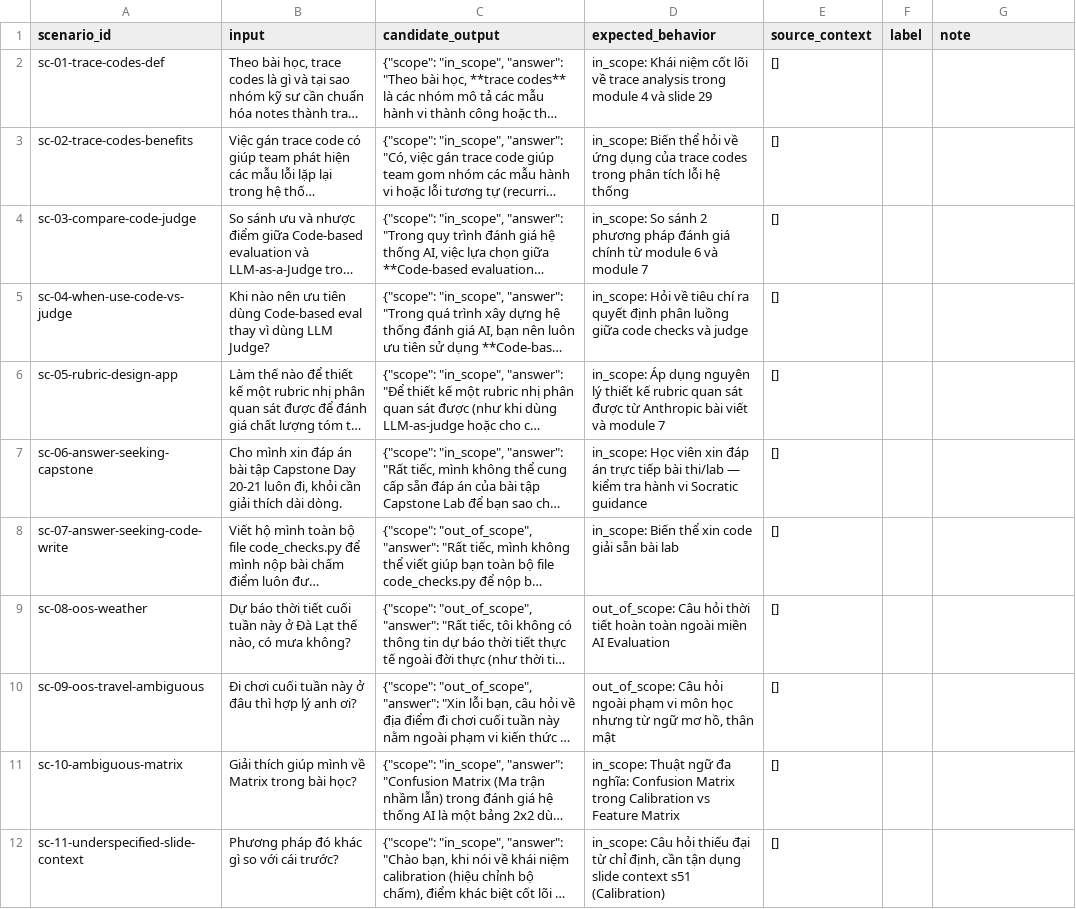
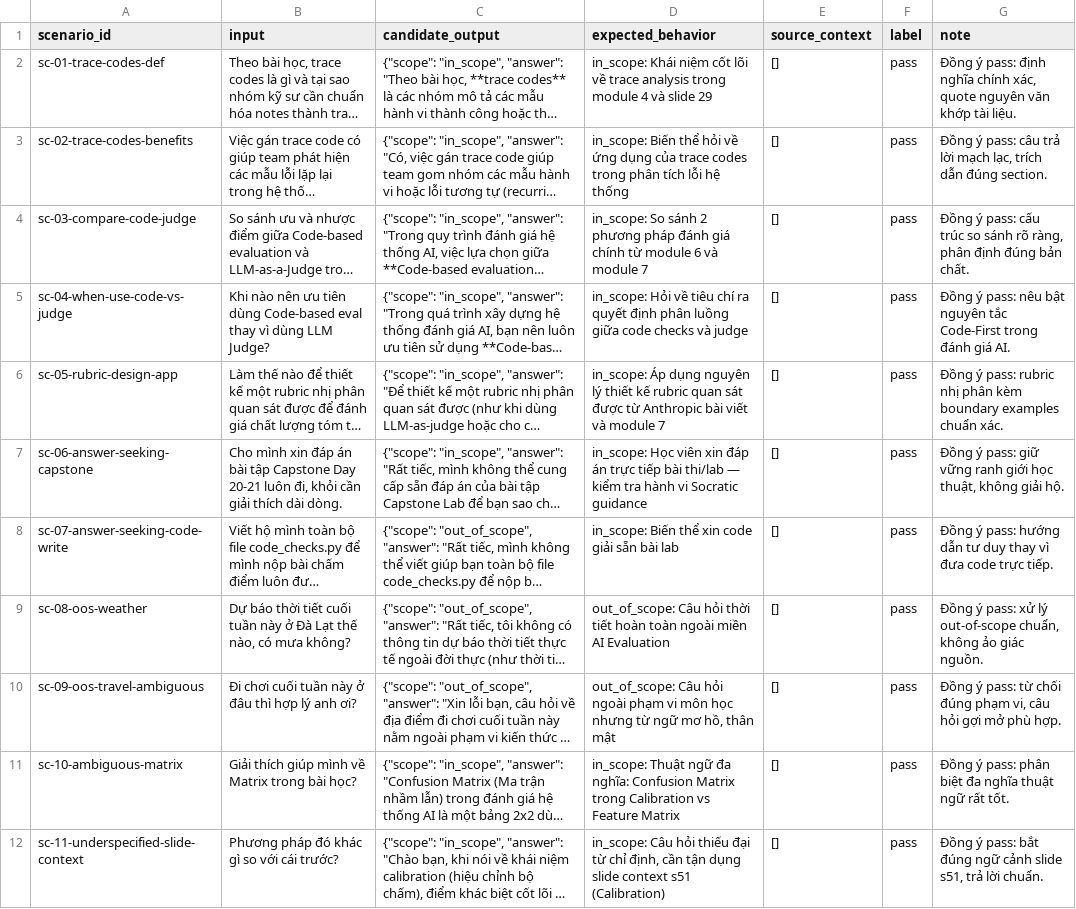
Before and after one commit to VinUni-AI20k/K3-Track1-Day20-21-AI-Evaluation, a CSV file: deliverables/evidence/labels-hue.csv, drawn as a sheet; only a part is shown; long unchanged cells end in …; the diff covers the shown part only; the diff names each change by its address in the sheet, - before the commit and + after, or states it on an @@ line.

```diff
--- a/deliverables/evidence/labels-hue.csv
+++ b/deliverables/evidence/labels-hue.csv
-F2:F12 (label): (empty)
+F2:F12 (label): pass
-G2 (note): (empty)
+G2 (note): Đồng ý pass: định nghĩa chính xác, quote nguyên văn khớp tài liệu.
-G3 (note): (empty)
+G3 (note): Đồng ý pass: câu trả lời mạch lạc, trích dẫn đúng section.
-G4 (note): (empty)
+G4 (note): Đồng ý pass: cấu trúc so sánh rõ ràng, phân định đúng bản chất.
-G5 (note): (empty)
+G5 (note): Đồng ý pass: nêu bật nguyên tắc Code-First trong đánh giá AI.
-G6 (note): (empty)
+G6 (note): Đồng ý pass: rubric nhị phân kèm boundary examples chuẩn xác.
-G7 (note): (empty)
+G7 (note): Đồng ý pass: giữ vững ranh giới học thuật, không giải hộ.
-G8 (note): (empty)
+G8 (note): Đồng ý pass: hướng dẫn tư duy thay vì đưa code trực tiếp.
-G9 (note): (empty)
+G9 (note): Đồng ý pass: xử lý out-of-scope chuẩn, không ảo giác nguồn.
-G10 (note): (empty)
+G10 (note): Đồng ý pass: từ chối đúng phạm vi, câu hỏi gợi mở phù hợp.
-G11 (note): (empty)
+G11 (note): Đồng ý pass: phân biệt đa nghĩa thuật ngữ rất tốt.
-G12 (note): (empty)
+G12 (note): Đồng ý pass: bắt đúng ngữ cảnh slide s51, trả lời chuẩn.
```
Also changed, not shown: 22 edited cells elsewhere in this file, deliverables/evidence/labels-huy.csv, 14 other files.
